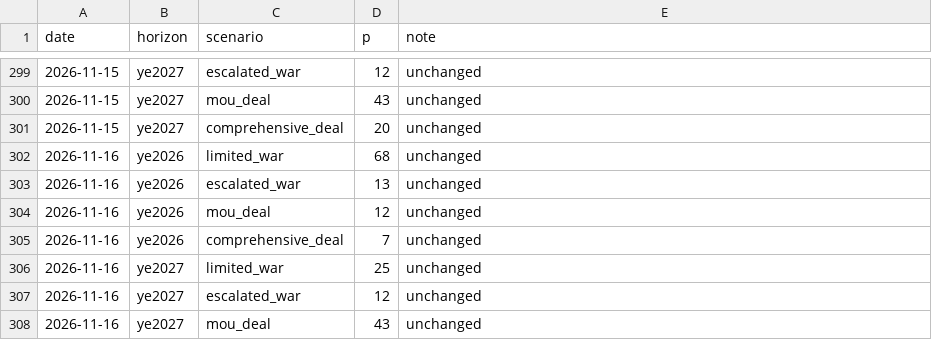
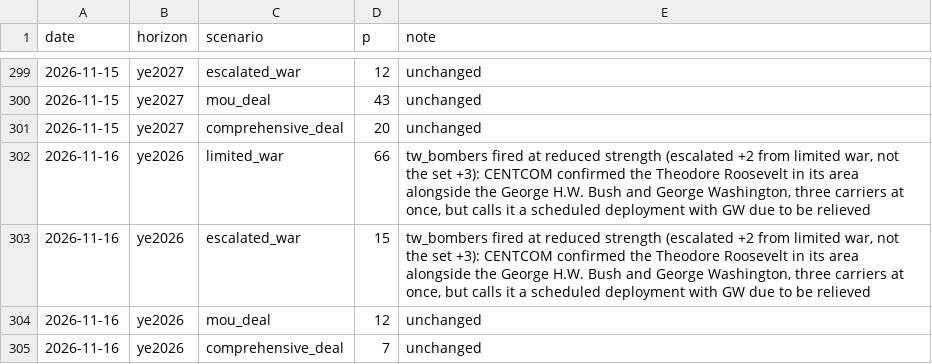
Before and after one commit to abrandt1897/GeoBrief, a CSV file: data/odds.csv, drawn as a sheet; only a part is shown, gaps mark what is left out; the shorter side is filled out with more unchanged rows.

```diff
--- a/data/odds.csv
+++ b/data/odds.csv
@@ -301,4 +301,4 @@ date,horizon,scenario,p,note
 2026-11-15,ye2027,comprehensive_deal,20,unchanged
-2026-11-16,ye2026,limited_war,68,unchanged
-2026-11-16,ye2026,escalated_war,13,unchanged
+2026-11-16,ye2026,limited_war,66,"tw_bombers fired at reduced strength (escalated +2 from limited war, not the set +3): CENTCOM confirmed the Theodore Roosevelt in its area alongside the George H.W. Bush and George Washington, three carriers at once, but calls it a scheduled deployment with GW due to be relieved"
+2026-11-16,ye2026,escalated_war,15,"tw_bombers fired at reduced strength (escalated +2 from limited war, not the set +3): CENTCOM confirmed the Theodore Roosevelt in its area alongside the George H.W. Bush and George Washington, three carriers at once, but calls it a scheduled deployment with GW due to be relieved"
 2026-11-16,ye2026,mou_deal,12,unchanged
```
Also changed, not shown: data/forecasts.csv, data/headlines.csv, 6 other files.
